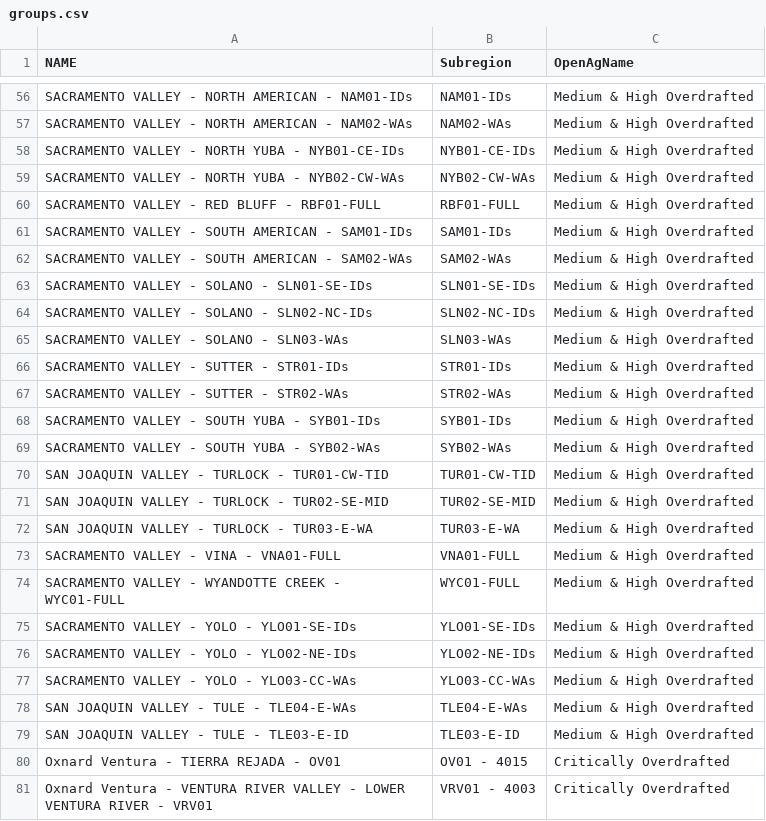
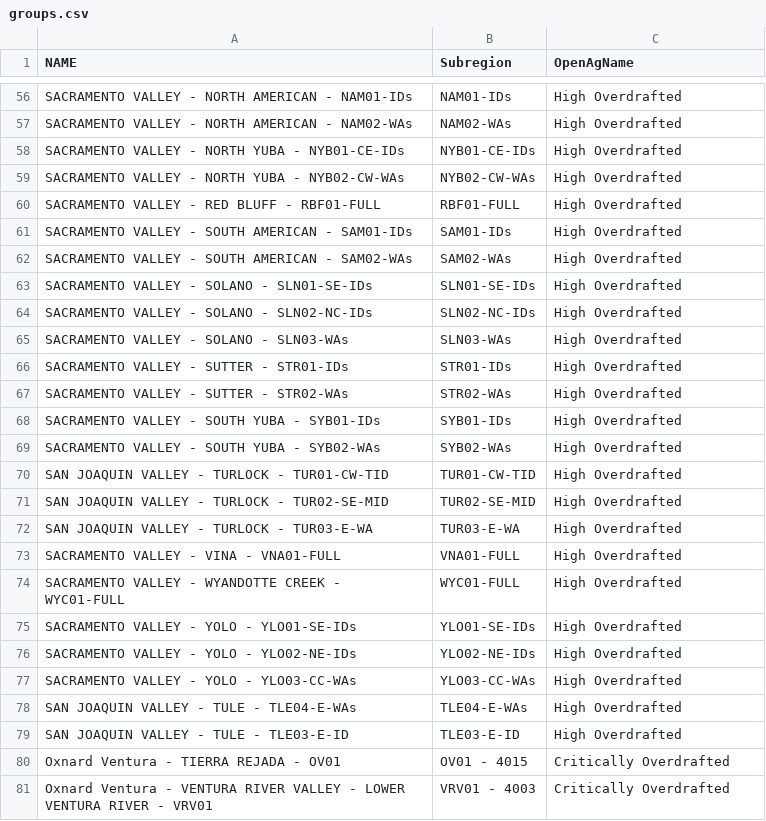
Before and after one commit to Water-Systems-Management-UCM/Waterspout, a CSV file: waterspout_api/data/cali/region_groups/groups.csv, drawn as a sheet; only a part is shown, gaps mark what is left out; the diff covers the shown part only; the diff names each change by its address in the sheet, - before the commit and + after, or states it on an @@ line.

Commit message:
Fix(Cali/regions): updated group names

```diff
--- a/waterspout_api/data/cali/region_groups/groups.csv
+++ b/waterspout_api/data/cali/region_groups/groups.csv
-C56:C79 (OpenAgName): Medium & High Overdrafted
+C56:C79 (OpenAgName): High Overdrafted
```
Also changed, not shown: 54 edited cells elsewhere in this file, 6 other files.
